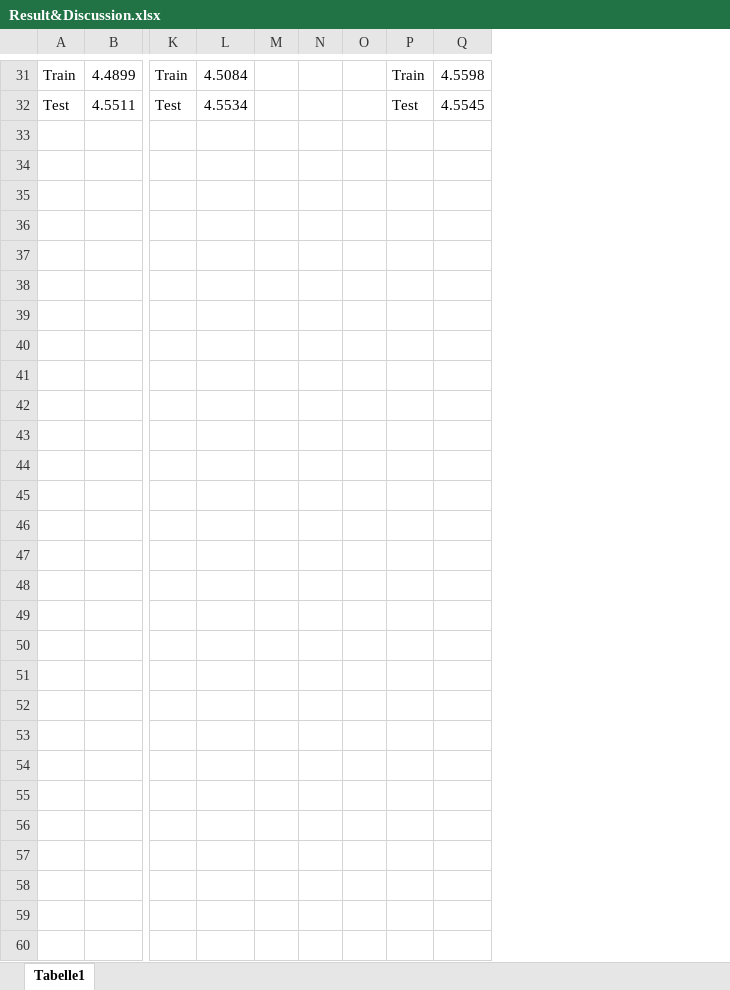
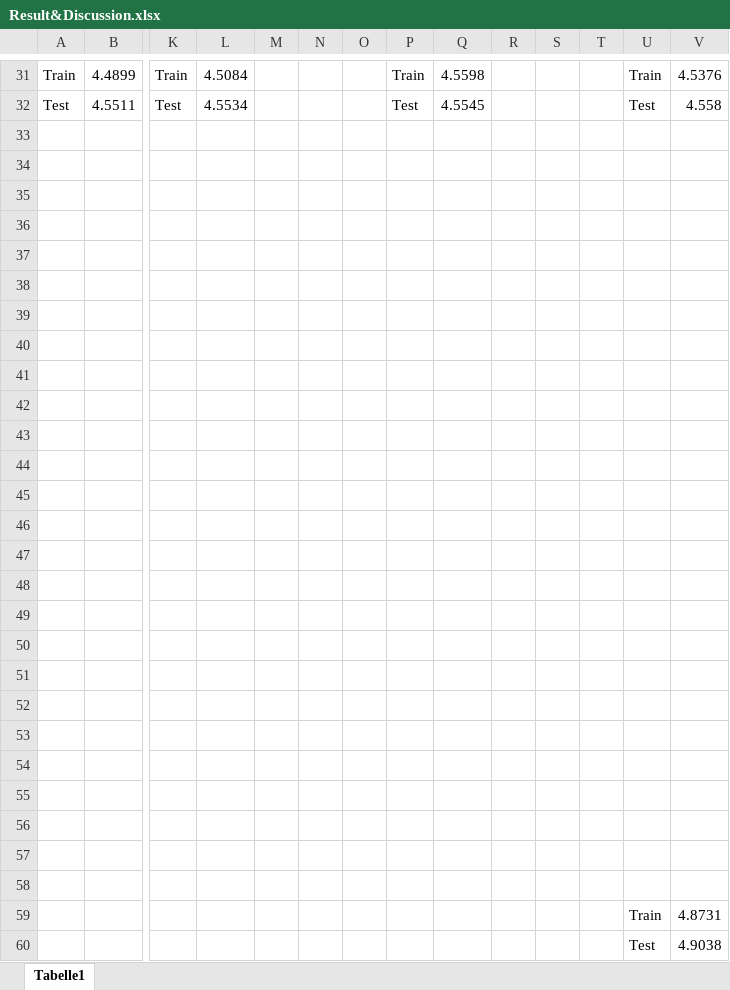
Before and after one commit to Thatchanon01/CIE-project-B, an Excel workbook: Result&Discussion.xlsx, sheet Tabelle1, drawn as a sheet; only a part is shown, gaps mark what is left out; values as stored, in another font and other column widths than the file's, no borders; charts and pictures not drawn; rows hold the shown columns only; the diff covers the shown part only; the diff names each change by its address in the sheet, - before the commit and + after, or states it on an @@ line.

```diff
--- a/Result&Discussion.xlsx (sheet Tabelle1)
+++ b/Result&Discussion.xlsx (sheet Tabelle1)
+column R, empty
+column S, empty
+column T, empty
+column U, rows 31-32: Train | Test
+column V, rows 31-32: 4.5376 | 4.558
+row 33: (empty)
+row 34: (empty)
+row 35: (empty)
+row 36: (empty)
+row 37: (empty)
+row 38: (empty)
+row 39: (empty)
+row 40: (empty)
+row 41: (empty)
+row 42: (empty)
+row 43: (empty)
+row 44: (empty)
+row 45: (empty)
+row 46: (empty)
+row 47: (empty)
+row 48: (empty)
+row 49: (empty)
+row 50: (empty)
+row 51: (empty)
+row 52: (empty)
+row 53: (empty)
+row 54: (empty)
+row 55: (empty)
+row 56: (empty)
+row 57: (empty)
+row 58: (empty)
+row 59:  |  |  |  |  |  |  |  |  |  |  |  | Train | 4.8731
+row 60:  |  |  |  |  |  |  |  |  |  |  |  | Test | 4.9038
```
Also changed, not shown: 2 edited cells elsewhere in this sheet, charts or pictures, 3 other files.
